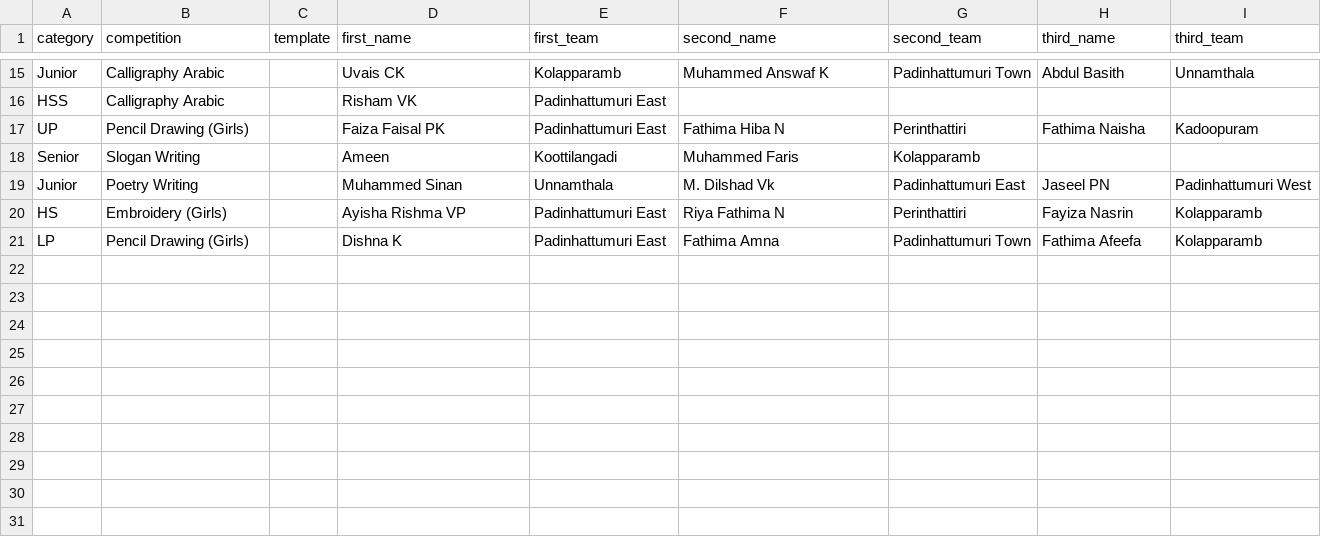
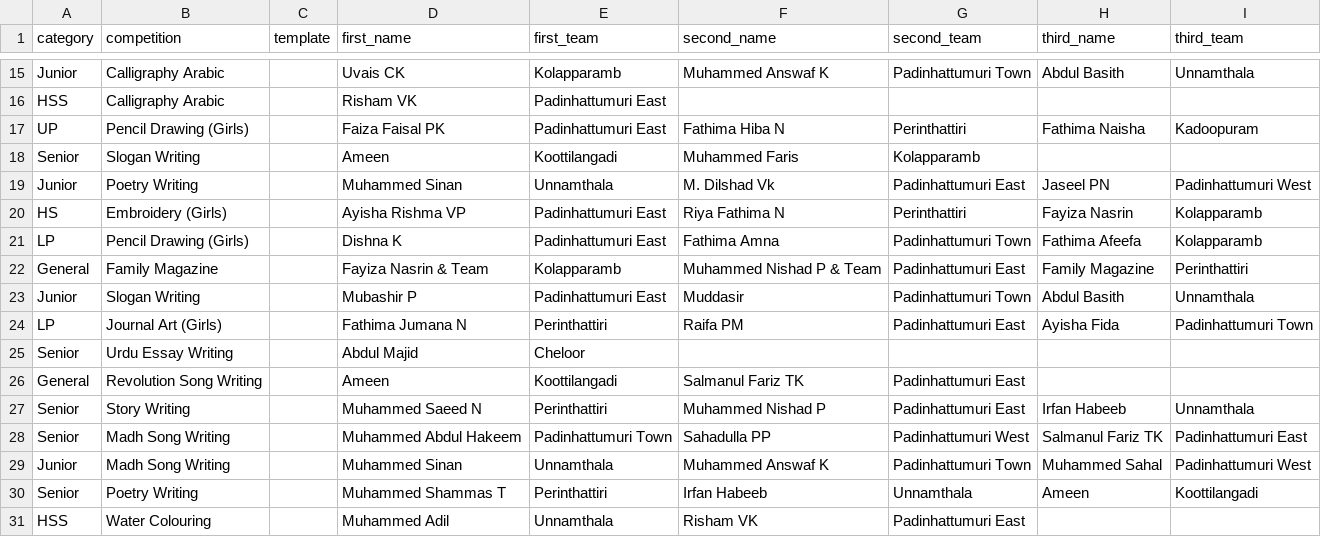
Before and after one commit to mushamilurp-glitch/sahityotsav, a CSV file: results.csv, drawn as a sheet; only a part is shown, gaps mark what is left out.

Commit message:
30 Results Updated

```diff
--- a/results.csv
+++ b/results.csv
@@ -21 +21,11 @@ HS,Embroidery (Girls),,Ayisha Rishma VP,Padinhattumuri East,Riya Fathima N,Perin
 LP,Pencil Drawing (Girls),,Dishna K,Padinhattumuri East,Fathima Amna,Padinhattumuri Town,Fathima Afeefa,Kolapparamb
+General,Family Magazine,,Fayiza Nasrin & Team,Kolapparamb,Muhammed Nishad P & Team,Padinhattumuri East,Family Magazine,Perinthattiri
+Junior,Slogan Writing,,Mubashir P,Padinhattumuri East,Muddasir,Padinhattumuri Town,Abdul Basith,Unnamthala
+LP,Journal Art (Girls),,Fathima Jumana N,Perinthattiri,Raifa PM,Padinhattumuri East,Ayisha Fida,Padinhattumuri Town
+Senior,Urdu Essay Writing,,Abdul Majid,Cheloor,,,,
+General,Revolution Song Writing,,Ameen,Koottilangadi,Salmanul Fariz TK,Padinhattumuri East,,
+Senior,Story Writing,,Muhammed Saeed N,Perinthattiri,Muhammed Nishad P,Padinhattumuri East,Irfan Habeeb,Unnamthala
+Senior,Madh Song Writing,,Muhammed Abdul Hakeem,Padinhattumuri Town,Sahadulla PP,Padinhattumuri West,Salmanul Fariz TK,Padinhattumuri East
+Junior,Madh Song Writing,,Muhammed Sinan,Unnamthala,Muhammed Answaf K,Padinhattumuri Town,Muhammed Sahal,Padinhattumuri West
+Senior,Poetry Writing,,Muhammed Shammas T,Perinthattiri,Irfan Habeeb,Unnamthala,Ameen,Koottilangadi
+HSS,Water Colouring,,Muhammed Adil,Unnamthala,Risham VK,Padinhattumuri East,,
```
